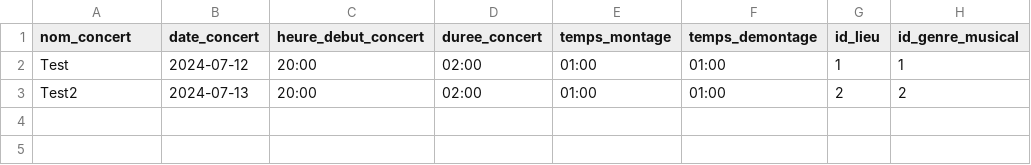
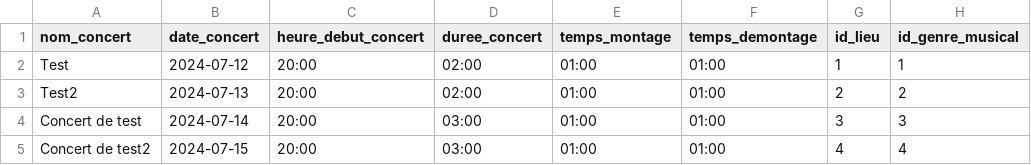
Before and after one commit to AnthonyGardelle/SAE_3_02, a CSV file: festiuto/data/lzconcert.csv, drawn as a sheet.

```diff
--- a/festiuto/data/lzconcert.csv
+++ b/festiuto/data/lzconcert.csv
@@ -3 +3,3 @@ Test;2024-07-12;20:00;02:00;01:00;01:00;1;1;
 Test2;2024-07-13;20:00;02:00;01:00;01:00;2;2;
+Concert de test;2024-07-14;20:00;03:00;01:00;01:00;3;3;
+Concert de test2;2024-07-15;20:00;03:00;01:00;01:00;4;4;
```
Also changed, not shown: 4 other files.
